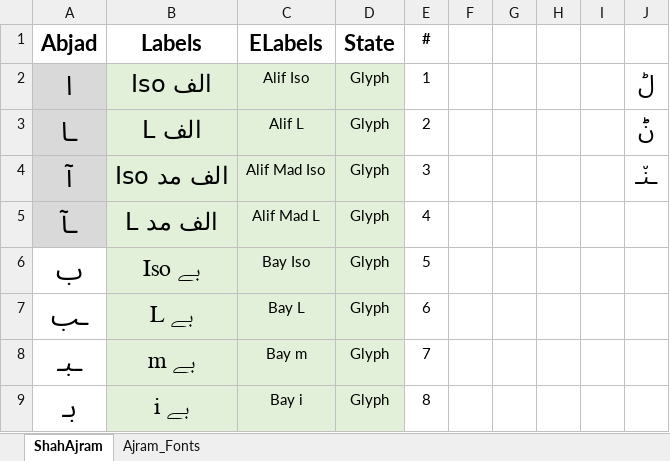
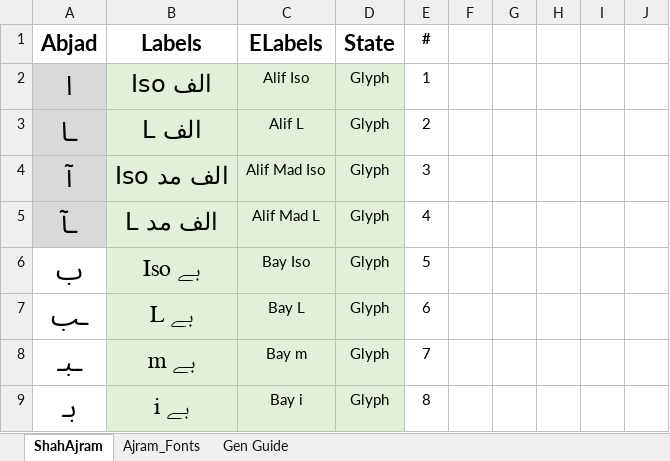
Before and after one commit to rafiqshahid/SMAjram, an Excel workbook: Shah_AjramnFont_Updated_clean.xlsx, sheet ShahAjram, drawn as a sheet; only a part is shown; values as stored, in another font and other column widths than the file's, no borders; the diff names each change by its address in the sheet, - before the commit and + after, or states it on an @@ line.

```diff
--- a/Shah_AjramnFont_Updated_clean.xlsx (sheet ShahAjram)
+++ b/Shah_AjramnFont_Updated_clean.xlsx (sheet ShahAjram)
+sheet tab: Gen Guide
-J2: لؕ
+J2: (empty)
-J3: ݨ
+J3: (empty)
-J4: ـن٘ـ
+J4: (empty)
```
